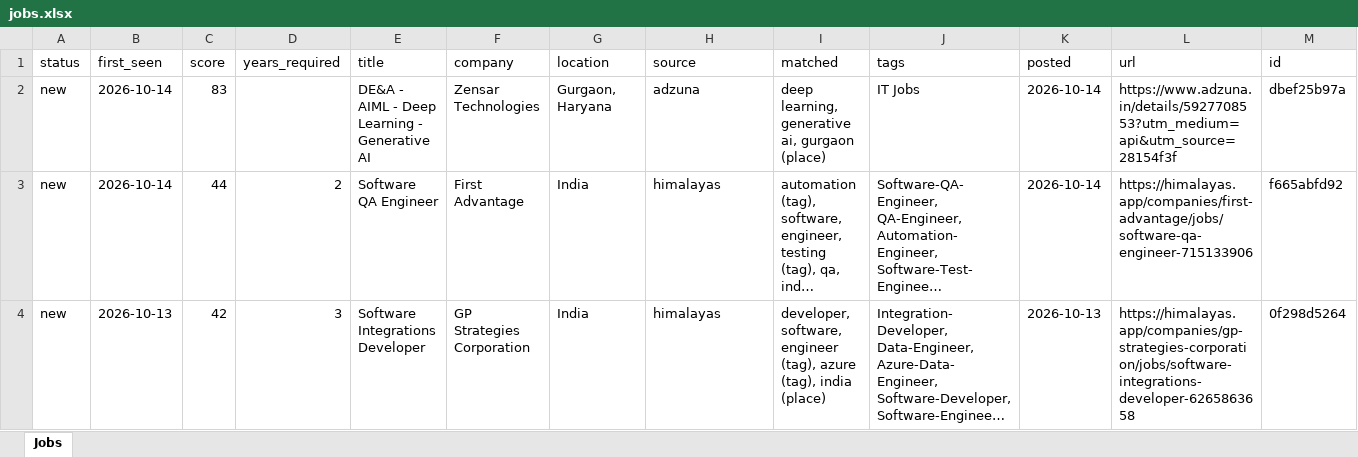
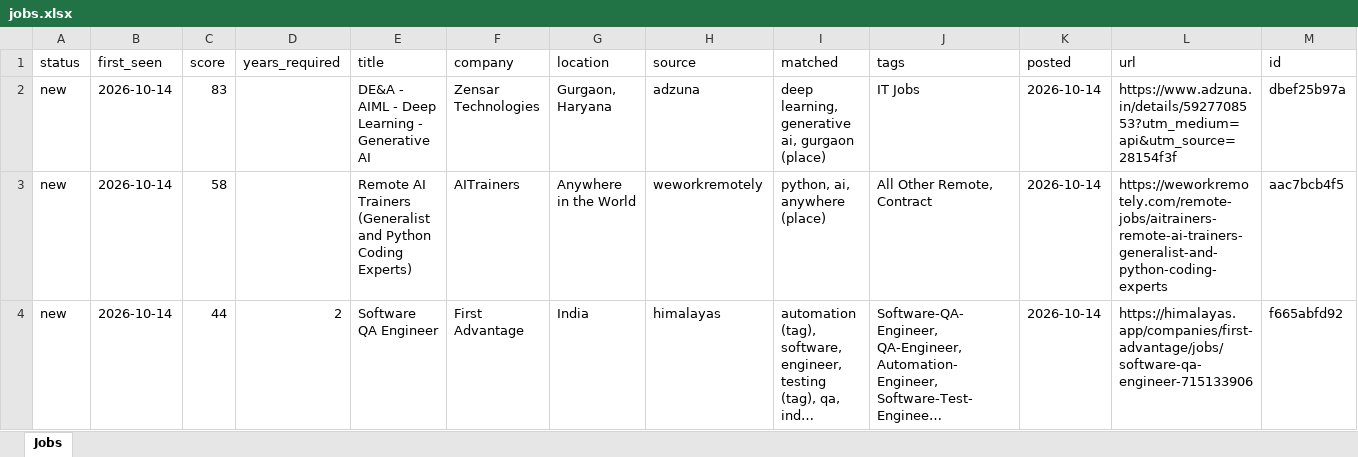
Before and after one commit to KrishnaVamshi31/jobradar, an Excel workbook: data/jobs.xlsx, sheet Jobs, drawn as a sheet; only a part is shown; the shorter side is filled out with more unchanged rows; long unchanged cells end in …; values as stored, in another font and other column widths than the file's, no borders; the diff covers the shown part only; the diff names each change by its address in the sheet, - before the commit and + after, or states it on an @@ line.

```diff
--- a/data/jobs.xlsx (sheet Jobs)
+++ b/data/jobs.xlsx (sheet Jobs)
+row 3: new | 2026-10-14 | 58 |  | Remote AI Trainers (Generalist and Python Coding Experts) | AITrainers | Anywhere in the World | weworkremotely | python, ai, anywhere (place) | All Other Remote, Contract | 2026-10-14 | https://weworkremotely.com/remote-jobs/aitrainers-remote-ai-trainers-generalist-and-python-coding-experts | aac7bcb4f5
```
Also changed, not shown: 2 added rows elsewhere in this sheet, 1 other file.
